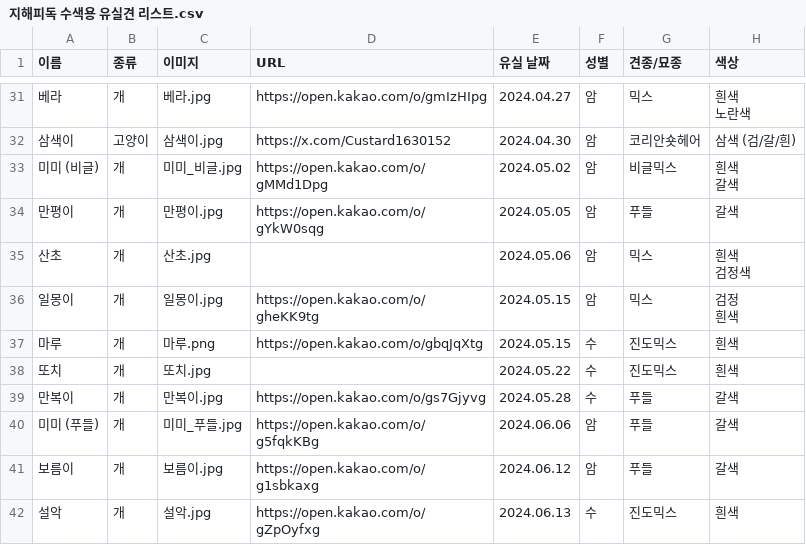
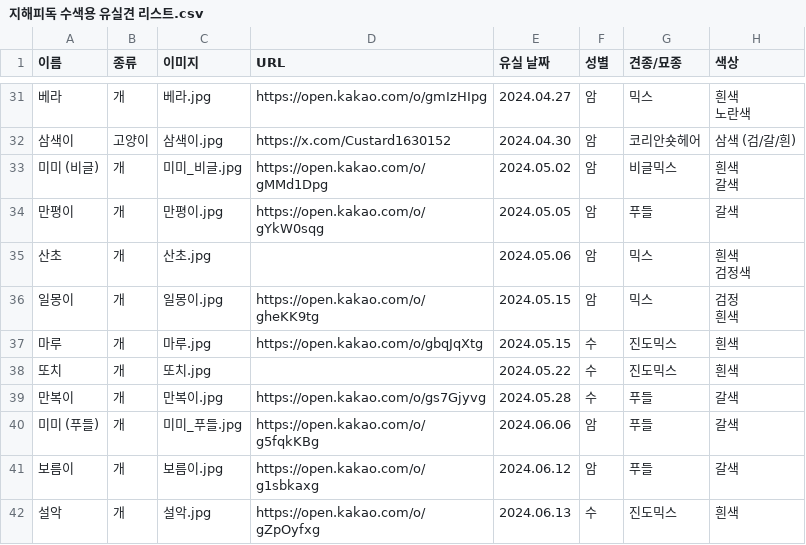
Before and after one commit to ynh0929/ghappydog, a CSV file: public/지해피독 수색용 유실견 리스트.csv, drawn as a sheet; only a part is shown, gaps mark what is left out; the diff names each change by its address in the sheet, - before the commit and + after, or states it on an @@ line.

```diff
--- a/public/지해피독 수색용 유실견 리스트.csv
+++ b/public/지해피독 수색용 유실견 리스트.csv
-C37 (이미지): 마루.png
+C37 (이미지): 마루.jpg
```
Also changed, not shown: 3 other files.
